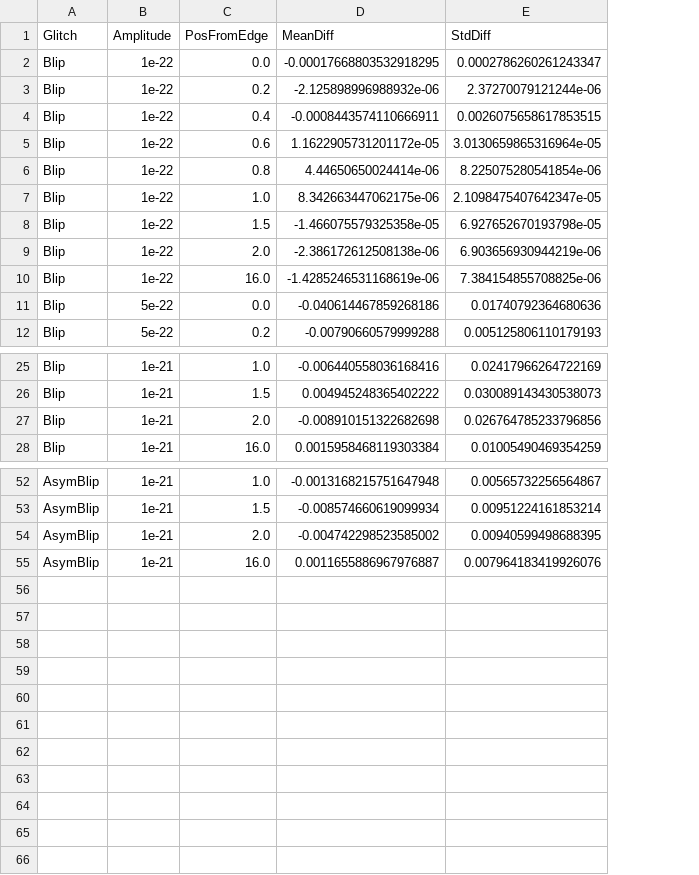
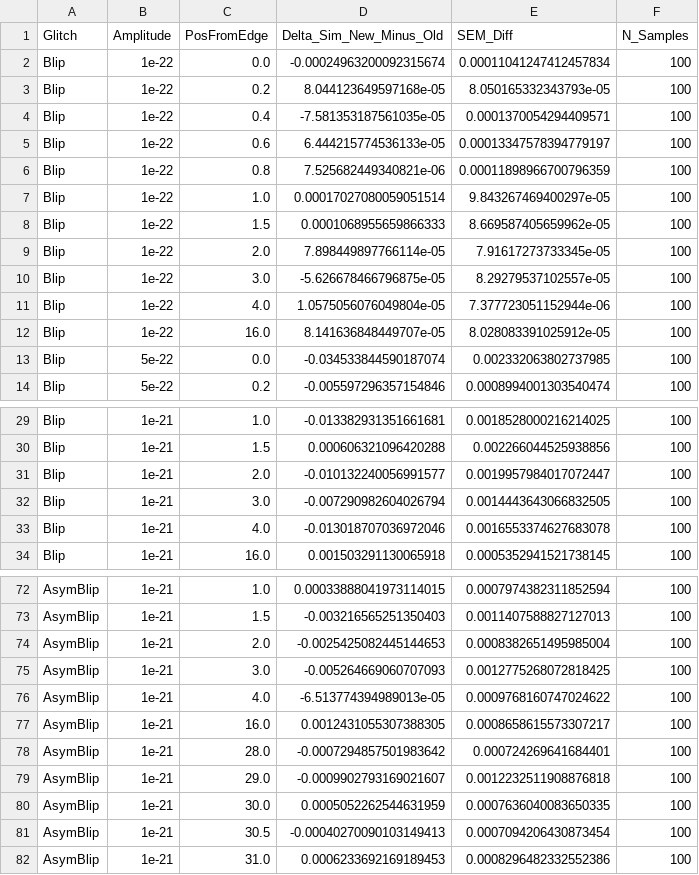
Before and after one commit to lucacirfeta/dante-gravi-signal-ml, a CSV file: test_2_rigorous_results.csv, drawn as a sheet; only a part is shown, gaps mark what is left out; removed rows and columns are numbered as before the commit, all else as after; the diff covers the shown part only; the diff names each change by its address in the sheet, - before the commit and + after, or states it on an @@ line.

```diff
--- a/test_2_rigorous_results.csv
+++ b/test_2_rigorous_results.csv
-column D (MeanDiff), rows 2-12: -0.00017668803532918295 | -2.125898996988932e-06 | -0.0008443574110666911 | 1.1622905731201172e-05 | 4.44650650024414e-06 | 8.342663447062175e-06 | -1.466075579325358e-05 | -2.386172612508138e-06 | -1.4285246531168619e-06 | -0.040614467859268186 | -0.00790660579999288; rows 25-28: -0.006440558036168416 | 0.004945248365402222 | -0.008910151322682698 | 0.0015958468119303384; rows 52-55: -0.0013168215751647948 | -0.008574660619099934 | -0.004742298523585002 | 0.0011655886967976887
-column E (StdDiff), rows 2-12: 0.0002786260261243347 | 2.37270079121244e-06 | 0.0026075658617853515 | 3.0130659865316964e-05 | 8.225075280541854e-06 | 2.1098475407642347e-05 | 6.927652670193798e-05 | 6.903656930944219e-06 | 7.384154855708825e-06 | 0.01740792364680636 | 0.005125806110179193; rows 25-28: 0.02417966264722169 | 0.030089143430538073 | 0.026764785233796856 | 0.01005490469354259; rows 52-55: 0.00565732256564867 | 0.00951224161853214 | 0.00940599498688395 | 0.007964183419926076
+column D (Delta_Sim_New_Minus_Old), rows 2-9: -0.00024963200092315674 | 8.044123649597168e-05 | -7.581353187561035e-05 | 6.444215774536133e-05 | 7.525682449340821e-06 | 0.00017027080059051514 | 0.0001068955659866333 | 7.898449897766114e-05; rows 12-14: 8.141636848449707e-05 | -0.034533844590187074 | -0.005597296357154846; rows 29-31: -0.013382931351661681 | 0.000606321096420288 | -0.010132240056991577; row 34: 0.001503291130065918; rows 72-74: 0.00033888041973114015 | -0.003216565251350403 | -0.0025425082445144653; row 77: 0.0012431055307388305
+column E (SEM_Diff), rows 2-9: 0.00011041247412457834 | 8.050165332343793e-05 | 0.0001370054294409571 | 0.00013347578394779197 | 0.00011898966700796359 | 9.843267469400297e-05 | 8.669587405659962e-05 | 7.91617273733345e-05; rows 12-14: 8.028083391025912e-05 | 0.002332063802737985 | 0.0008994001303540474; rows 29-31: 0.0018528000216214025 | 0.002266044525938856 | 0.0019957984017072447; row 34: 0.0005352941521738145; rows 72-74: 0.0007974382311852594 | 0.0011407588827127013 | 0.0008382651495985004; row 77: 0.0008658615573307217
+column F (N_Samples), rows 2-9: all 100; rows 12-14: all 100; rows 29-31: all 100; row 34: 100; rows 72-74: all 100; row 77: 100
+row 10: Blip | 1e-22 | 3.0 | -5.626678466796875e-05 | 8.29279537102557e-05 | 100
+row 11: Blip | 1e-22 | 4.0 | 1.0575056076049804e-05 | 7.377723051152944e-06 | 100
+row 32: Blip | 1e-21 | 3.0 | -0.007290982604026794 | 0.0014443643066832505 | 100
+row 33: Blip | 1e-21 | 4.0 | -0.013018707036972046 | 0.0016553374627683078 | 100
+row 75: AsymBlip | 1e-21 | 3.0 | -0.005264669060707093 | 0.0012775268072818425 | 100
+row 76: AsymBlip | 1e-21 | 4.0 | -6.513774394989013e-05 | 0.0009768160747024622 | 100
+row 78: AsymBlip | 1e-21 | 28.0 | -0.0007294857501983642 | 0.000724269641684401 | 100
+row 79: AsymBlip | 1e-21 | 29.0 | -0.0009902793169021607 | 0.0012232511908876818 | 100
+row 80: AsymBlip | 1e-21 | 30.0 | 0.0005052262544631959 | 0.0007636040083650335 | 100
+row 81: AsymBlip | 1e-21 | 30.5 | -0.00040270090103149413 | 0.0007094206430873454 | 100
+row 82: AsymBlip | 1e-21 | 31.0 | 0.0006233692169189453 | 0.0008296482332552386 | 100
```
Also changed, not shown: 16 added rows elsewhere in this file, 5 other files.
